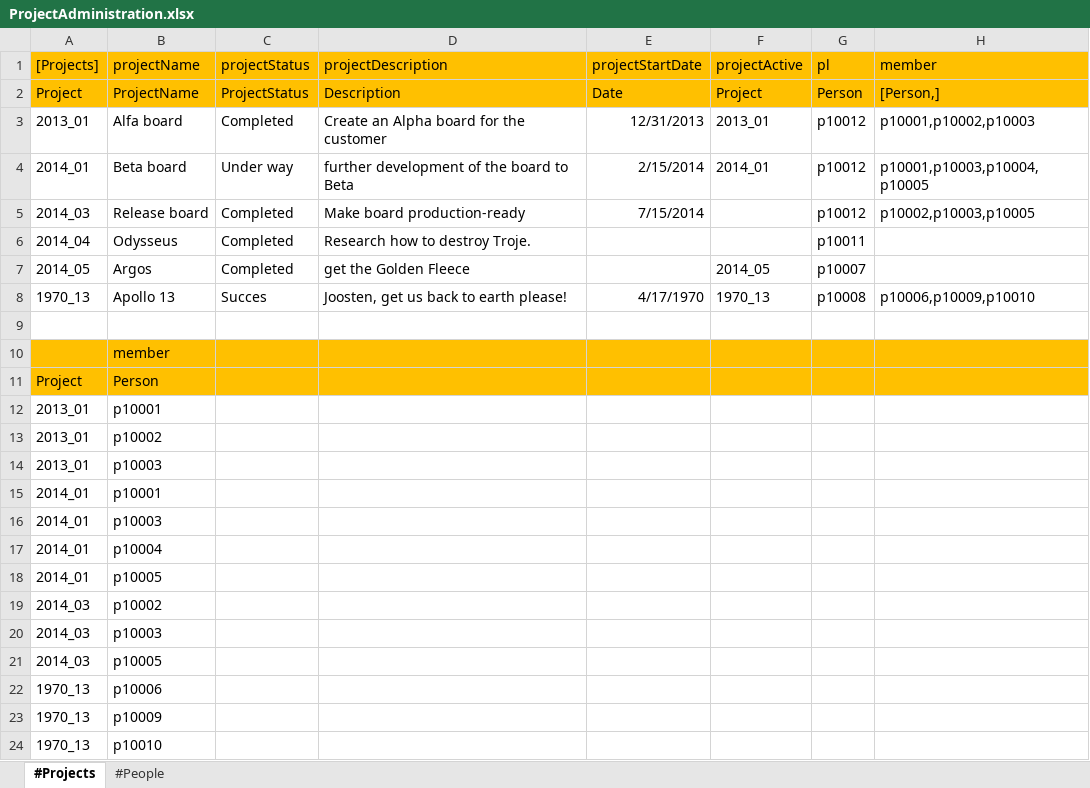
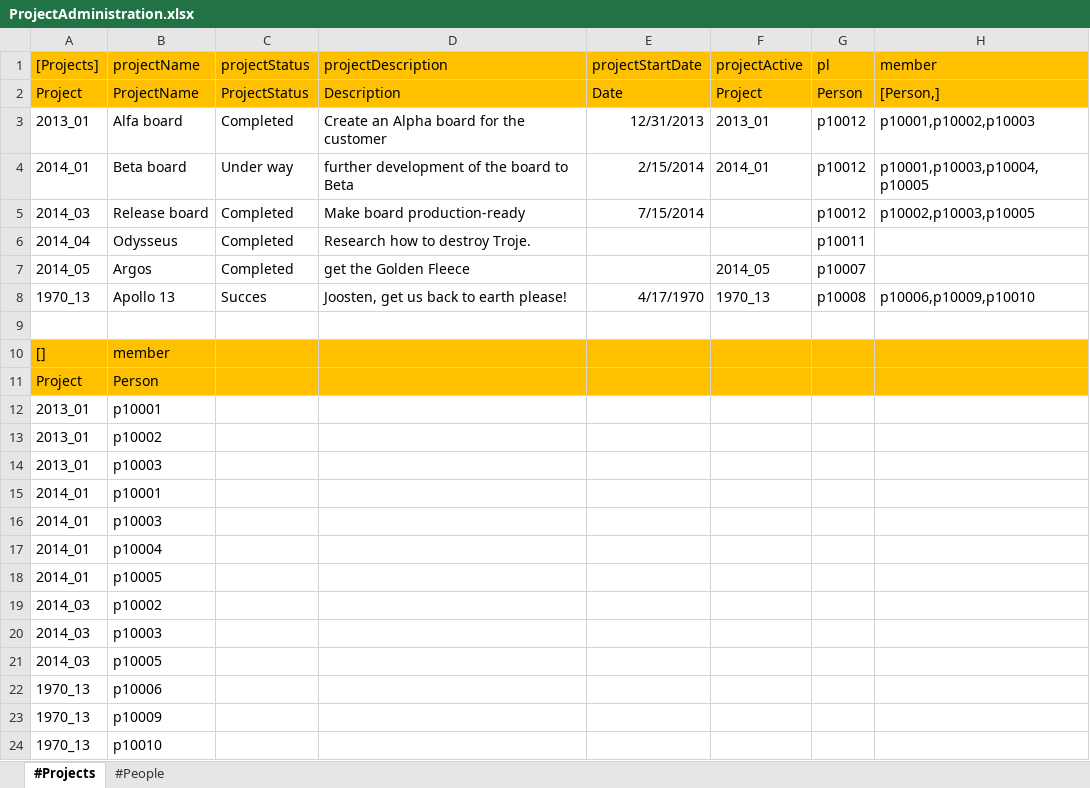
Before and after one commit to Michiel-s/Project-administration, an Excel workbook: src/ProjectAdministration.xlsx, sheet #Projects, drawn as a sheet; values as stored, in another font and other column widths than the file's, no borders; the diff names each change by its address in the sheet, - before the commit and + after, or states it on an @@ line.

Commit message:
Fix .xlsx file, add [ and ] in cell A10

```diff
--- a/src/ProjectAdministration.xlsx (sheet #Projects)
+++ b/src/ProjectAdministration.xlsx (sheet #Projects)
-A10 ([Projects]): (empty)
+A10 ([Projects]): []
```
